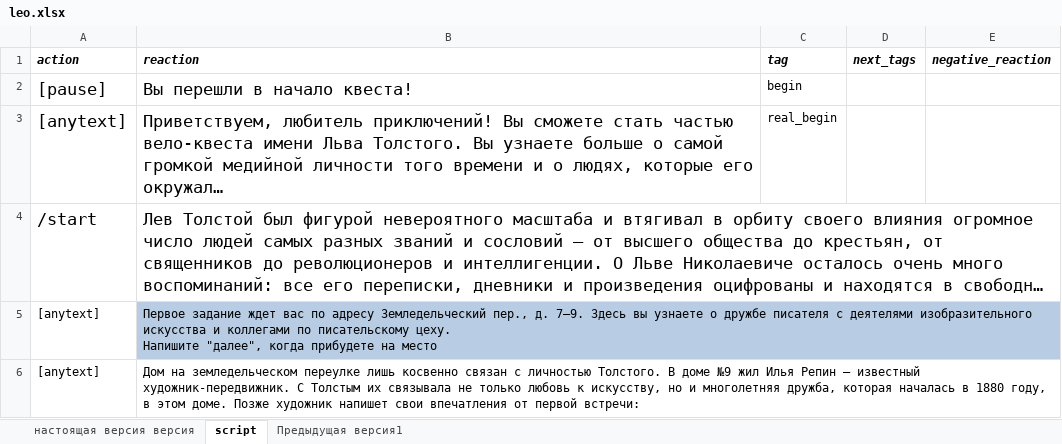
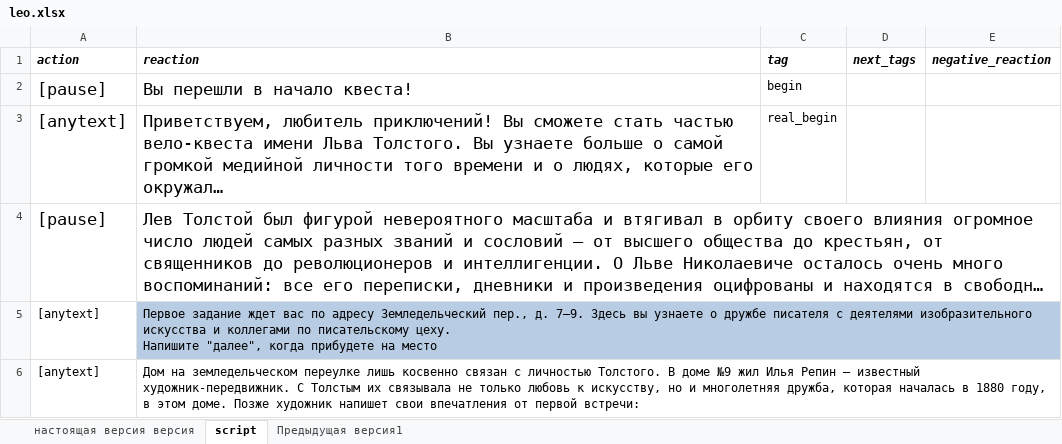
Before and after one commit to avidale/quest_factory, an Excel workbook: tolstoy_bot/leo.xlsx, sheet script, drawn as a sheet; only a part is shown; long unchanged cells end in …; values as stored, in another font and other column widths than the file's, no borders; charts and pictures not drawn; the diff names each change by its address in the sheet, - before the commit and + after, or states it on an @@ line.

```diff
--- a/tolstoy_bot/leo.xlsx (sheet script)
+++ b/tolstoy_bot/leo.xlsx (sheet script)
-A4 (action): /start
+A4 (action): [pause]
```
Also changed, not shown: 3 other files.
